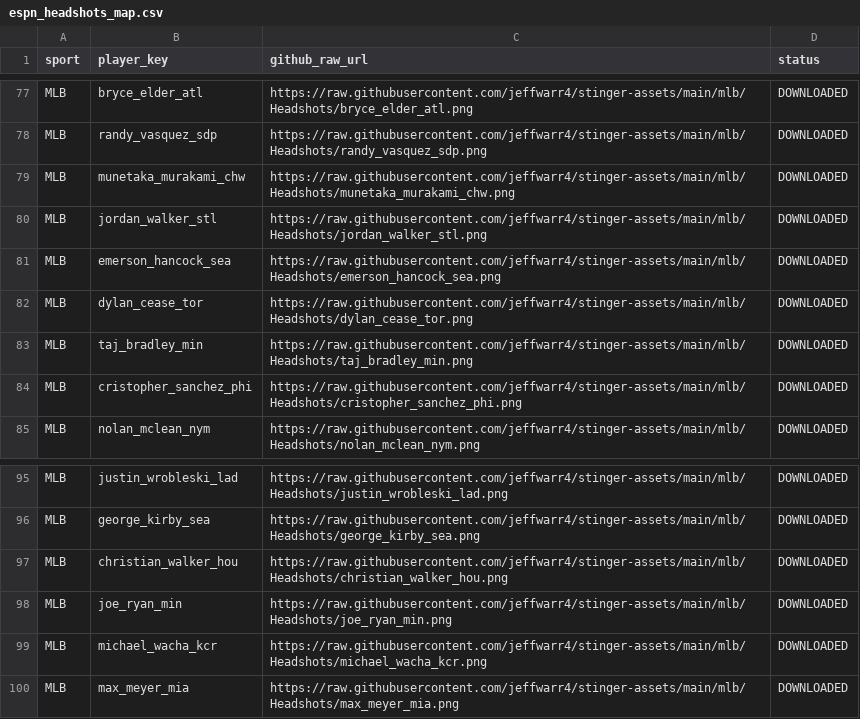
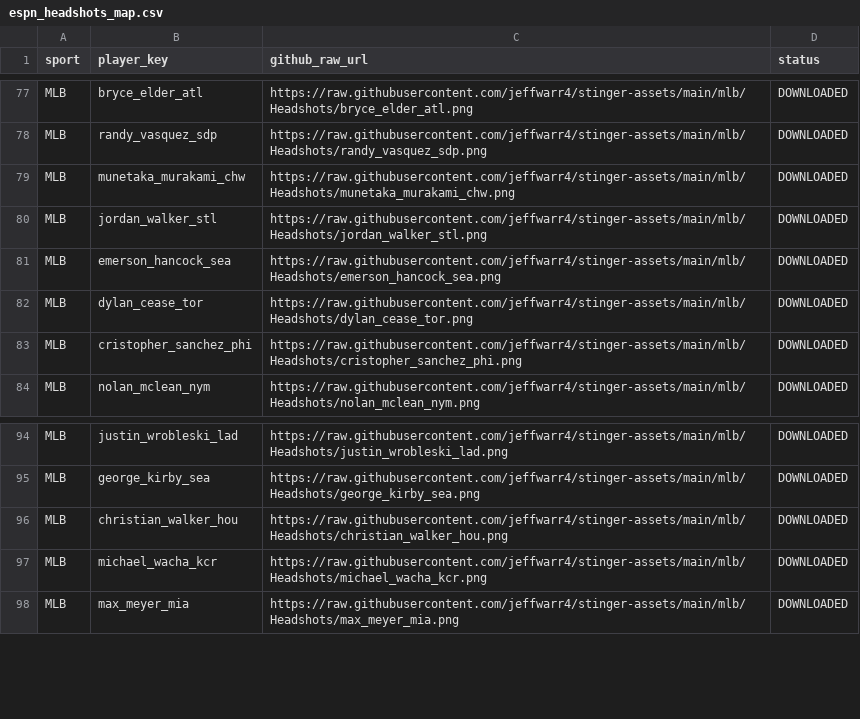
Before and after one commit to jeffwarr4/stinger-assets, a CSV file: data/espn_headshots_map.csv, drawn as a sheet; only a part is shown, gaps mark what is left out.

```diff
--- a/data/espn_headshots_map.csv
+++ b/data/espn_headshots_map.csv
@@ -82,3 +82,2 @@ MLB,emerson_hancock_sea,https://raw.githubusercontent.com/jeffwarr4/stinger-asse
 MLB,dylan_cease_tor,https://raw.githubusercontent.com/jeffwarr4/stinger-assets/main/mlb/Headshots/dylan_cease_tor.png,DOWNLOADED
-MLB,taj_bradley_min,https://raw.githubusercontent.com/jeffwarr4/stinger-assets/main/mlb/Headshots/taj_bradley_min.png,DOWNLOADED
 MLB,cristopher_sanchez_phi,https://raw.githubusercontent.com/jeffwarr4/stinger-assets/main/mlb/Headshots/cristopher_sanchez_phi.png,DOWNLOADED
@@ -97,3 +96,2 @@ MLB,george_kirby_sea,https://raw.githubusercontent.com/jeffwarr4/stinger-assets/
 MLB,christian_walker_hou,https://raw.githubusercontent.com/jeffwarr4/stinger-assets/main/mlb/Headshots/christian_walker_hou.png,DOWNLOADED
-MLB,joe_ryan_min,https://raw.githubusercontent.com/jeffwarr4/stinger-assets/main/mlb/Headshots/joe_ryan_min.png,DOWNLOADED
 MLB,michael_wacha_kcr,https://raw.githubusercontent.com/jeffwarr4/stinger-assets/main/mlb/Headshots/michael_wacha_kcr.png,DOWNLOADED
```
